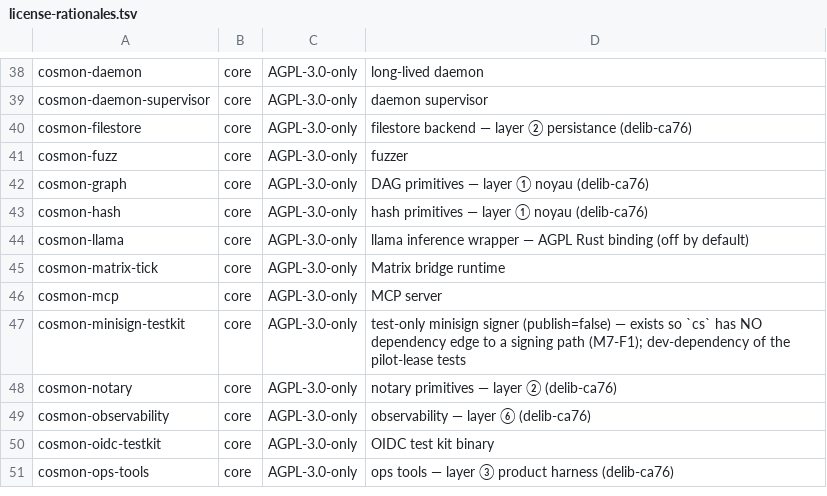
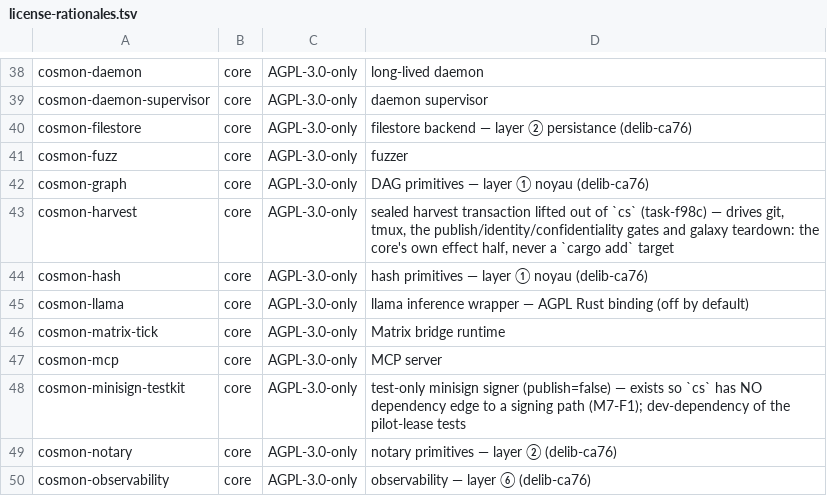
Before and after one commit to noogram/cosmon, a TSV file: scripts/license-rationales.tsv, drawn as a sheet; only a part is shown, gaps mark what is left out; the shorter side is filled out with more unchanged rows; the diff names each change by its address in the sheet, - before the commit and + after, or states it on an @@ line.

```diff
--- a/scripts/license-rationales.tsv
+++ b/scripts/license-rationales.tsv
+row 43: cosmon-harvest | core | AGPL-3.0-only | sealed harvest transaction lifted out of `cs` (task-f98c) — drives git, tmux, the publish/identity/confidentiality gates and galaxy teardown: the core's own effect half, never a `cargo add` target
```
Also changed, not shown: 2 other files.
